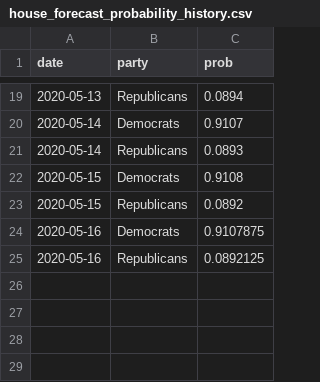
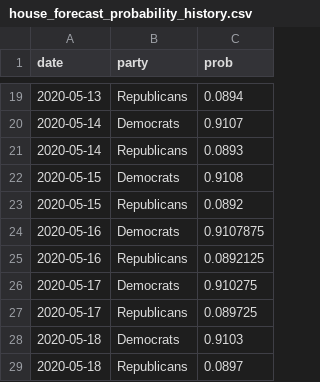
Before and after one commit to thisismactan/USA-2020, a CSV file: output/house_forecast_probability_history.csv, drawn as a sheet; only a part is shown, gaps mark what is left out; the diff names each change by its address in the sheet, - before the commit and + after, or states it on an @@ line.

```diff
--- a/output/house_forecast_probability_history.csv
+++ b/output/house_forecast_probability_history.csv
+row 26: 2020-05-17 | Democrats | 0.910275
+row 27: 2020-05-17 | Republicans | 0.089725
+row 28: 2020-05-18 | Democrats | 0.9103
+row 29: 2020-05-18 | Republicans | 0.0897
```
Also changed, not shown: 3 other files.
